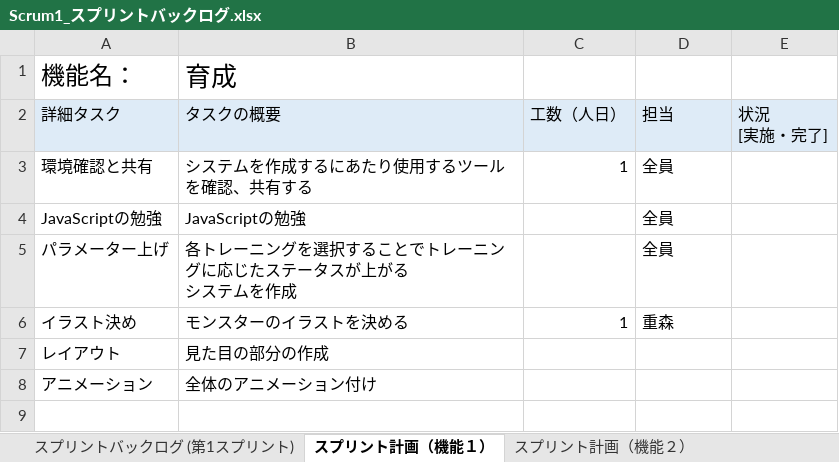
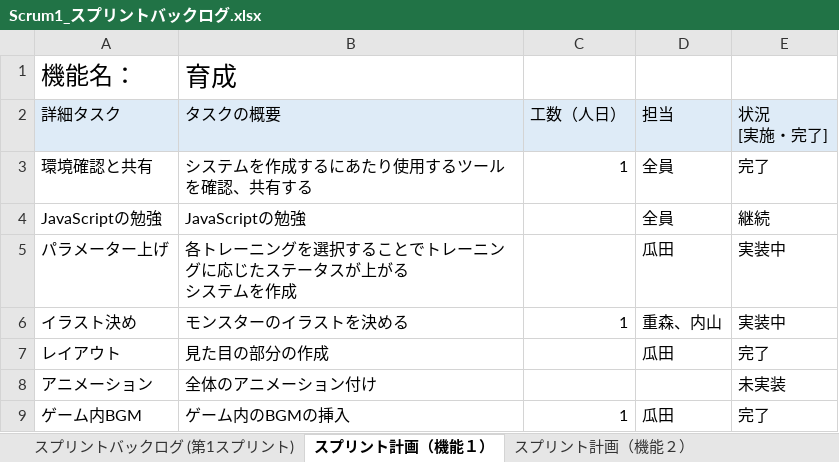
Before and after one commit to fu-syoji-t/SD3D_2023_Scrum1, an Excel workbook: 03スプリントバックログ/Scrum1_スプリントバックログ.xlsx, sheet スプリント計画（機能１）, drawn as a sheet; values as stored, in another font and other column widths than the file's, no borders; the diff names each change by its address in the sheet, - before the commit and + after, or states it on an @@ line.

Commit message:
Update Scrum1_スプリントバックログ.xlsx

```diff
--- a/03スプリントバックログ/Scrum1_スプリントバックログ.xlsx (sheet スプリント計画（機能１）)
+++ b/03スプリントバックログ/Scrum1_スプリントバックログ.xlsx (sheet スプリント計画（機能１）)
-E3 (状況 [実施・完了]): (empty)
+E3 (状況 [実施・完了]): 完了
-E4 (状況 [実施・完了]): (empty)
+E4 (状況 [実施・完了]): 継続
-D5 (担当): 全員
+D5 (担当): 瓜田
-E5:E6 (状況 [実施・完了]): (empty)
+E5:E6 (状況 [実施・完了]): 実装中
-D6 (担当): 重森
+D6 (担当): 重森、内山
-D7 (担当): (empty)
+D7 (担当): 瓜田
-E7 (状況 [実施・完了]): (empty)
+E7 (状況 [実施・完了]): 完了
-E8 (状況 [実施・完了]): (empty)
+E8 (状況 [実施・完了]): 未実装
+row 9: ゲーム内BGM | ゲーム内のBGMの挿入 | 1 | 瓜田 | 完了
```
